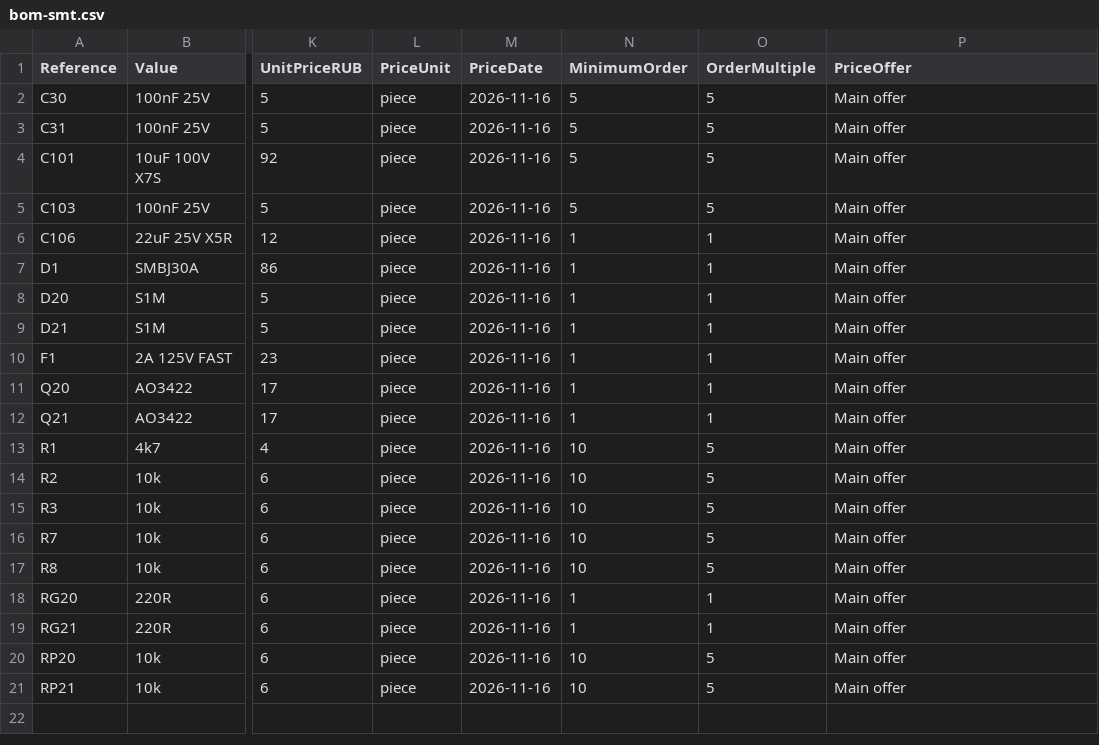
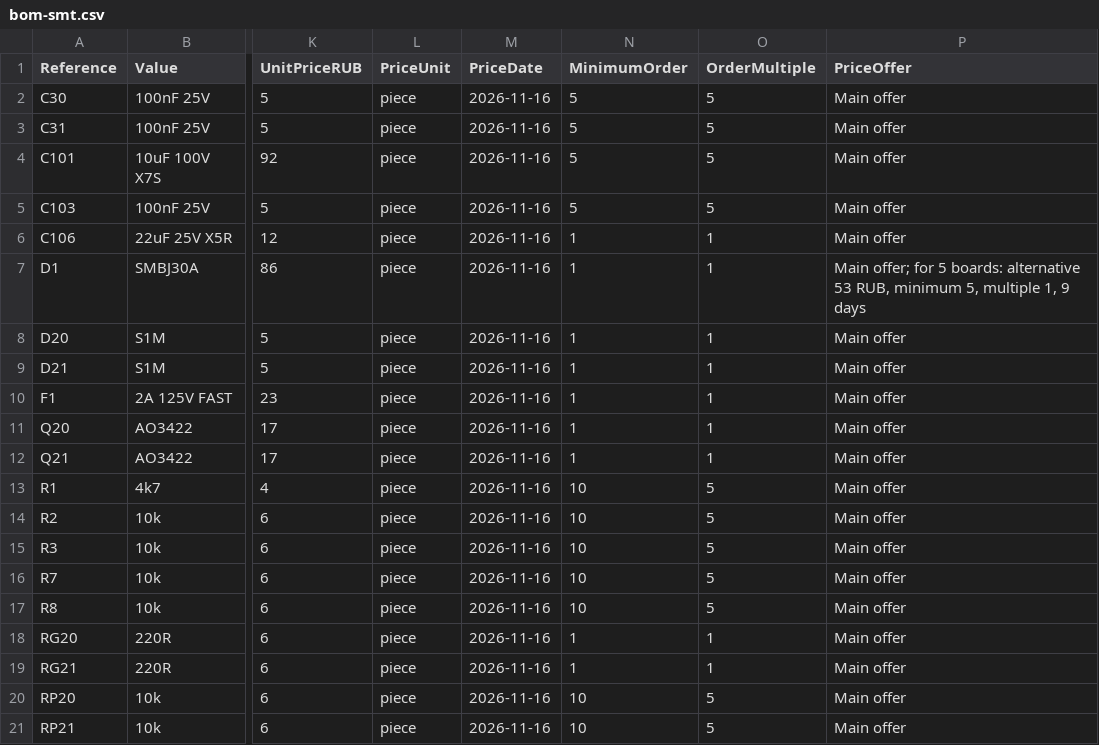
Before and after one commit to krolbot/sirokko-26201-controller, a CSV file: manufacturing/assembly/bom-smt.csv, drawn as a sheet; only a part is shown, gaps mark what is left out; the diff names each change by its address in the sheet, - before the commit and + after, or states it on an @@ line.

```diff
--- a/manufacturing/assembly/bom-smt.csv
+++ b/manufacturing/assembly/bom-smt.csv
-P7 (PriceOffer): Main offer
+P7 (PriceOffer): Main offer; for 5 boards: alternative 53 RUB, minimum 5, multiple 1, 9 days
```
Also changed, not shown: hardware/bom.csv, manufacturing/assembly/positions-smt.csv, 12 other files.
